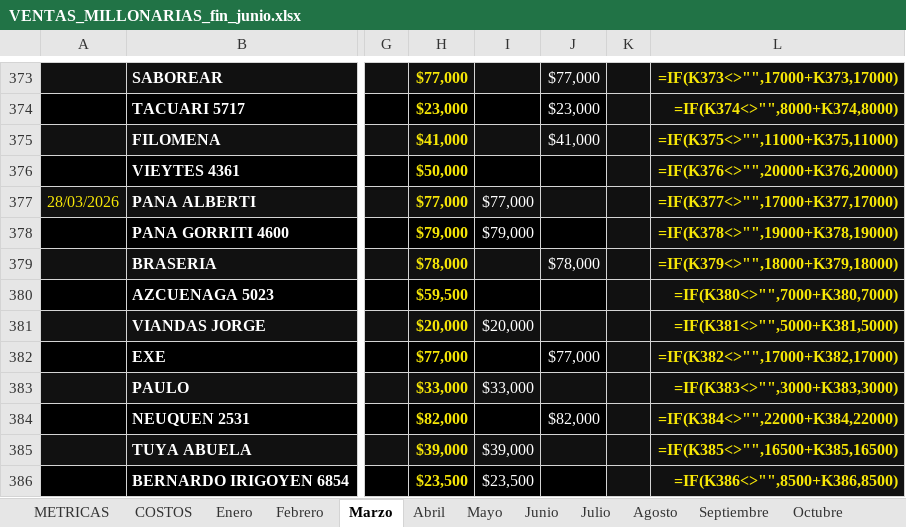
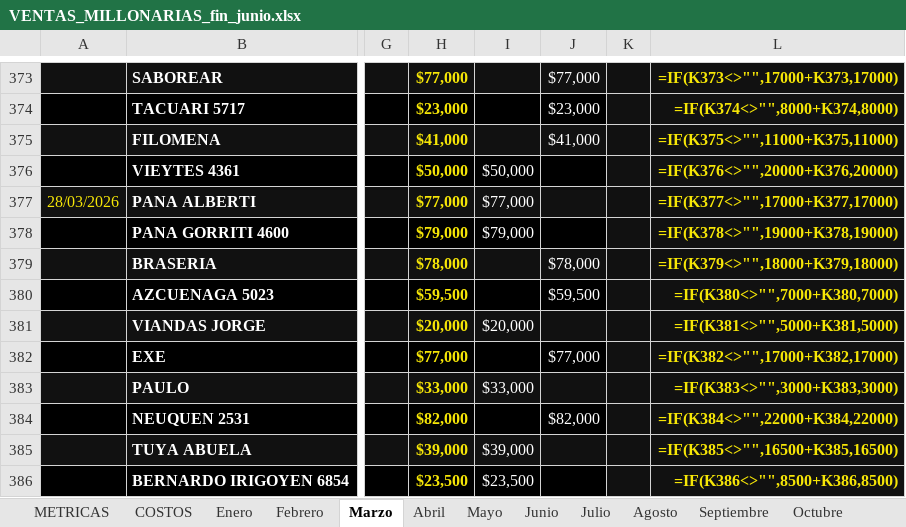
Before and after one commit to alan-galiano/sistema-galiano, an Excel workbook: VENTAS_MILLONARIAS_fin_junio.xlsx, sheet Marzo, drawn as a sheet; only a part is shown, gaps mark what is left out; values as stored, in another font and other column widths than the file's, no borders; formulas without a stored value are shown as written; the diff names each change by its address in the sheet, - before the commit and + after, or states it on an @@ line.

```diff
--- a/VENTAS_MILLONARIAS_fin_junio.xlsx (sheet Marzo)
+++ b/VENTAS_MILLONARIAS_fin_junio.xlsx (sheet Marzo)
-I376: (empty)
+I376: $50,000
-J380: (empty)
+J380: $59,500
```
Also changed, not shown: sheet Enero, sheet Abril.
